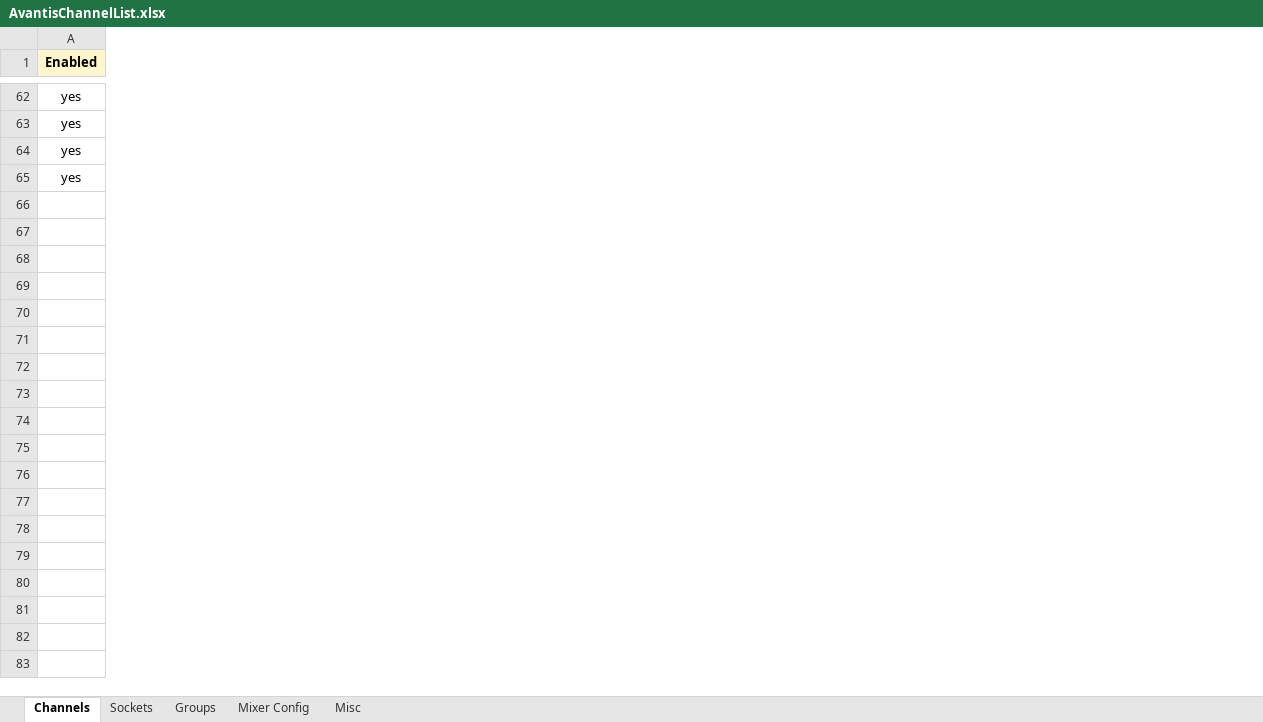
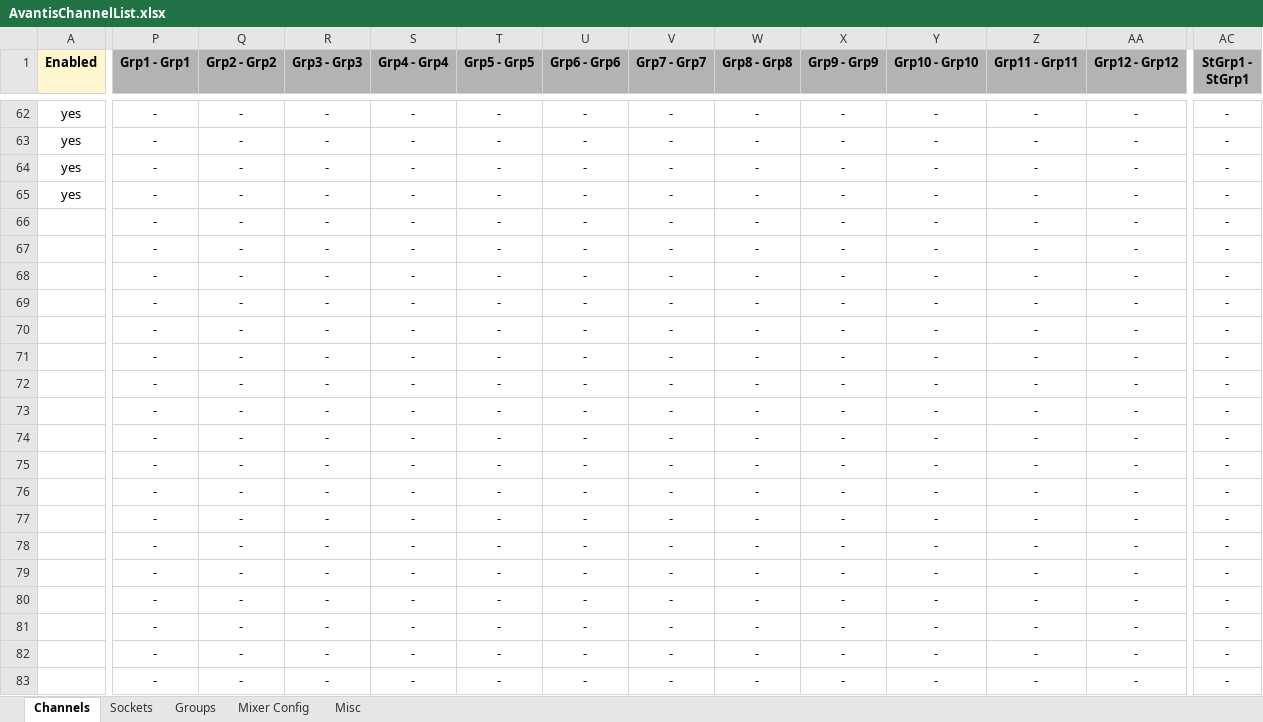
Before and after one commit to togrupe/dlive-midi-tools, an Excel workbook: AvantisChannelList.xlsx, sheet Channels, drawn as a sheet; only a part is shown, gaps mark what is left out; values as stored, in another font and other column widths than the file's, no borders; conditional formats not drawn; rows hold the shown columns only; the diff covers the shown part only; the diff names each change by its address in the sheet, - before the commit and + after, or states it on an @@ line.

Commit message:
spreadsheets updated

```diff
--- a/AvantisChannelList.xlsx (sheet Channels)
+++ b/AvantisChannelList.xlsx (sheet Channels)
+column P (Grp1 - Grp1), rows 62-65: all -
+column Q (Grp2 - Grp2), rows 62-65: all -
+column R (Grp3 - Grp3), rows 62-65: all -
+column S (Grp4 - Grp4), rows 62-65: all -
+column T (Grp5 - Grp5), rows 62-65: all -
+column U (Grp6 - Grp6), rows 62-65: all -
+column V (Grp7 - Grp7), rows 62-65: all -
+column W (Grp8 - Grp8), rows 62-65: all -
+column X (Grp9 - Grp9), rows 62-65: all -
+column Y (Grp10 - Grp10), rows 62-65: all -
+column Z (Grp11 - Grp11), rows 62-65: all -
+column AA (Grp12 - Grp12), rows 62-65: all -
+column AC (StGrp1 - StGrp1), rows 62-65: all -
+row 66:  | - | - | - | - | - | - | - | - | - | - | - | - | -
+row 67:  | - | - | - | - | - | - | - | - | - | - | - | - | -
+row 68:  | - | - | - | - | - | - | - | - | - | - | - | - | -
+row 69:  | - | - | - | - | - | - | - | - | - | - | - | - | -
+row 70:  | - | - | - | - | - | - | - | - | - | - | - | - | -
+row 71:  | - | - | - | - | - | - | - | - | - | - | - | - | -
+row 72:  | - | - | - | - | - | - | - | - | - | - | - | - | -
+row 73:  | - | - | - | - | - | - | - | - | - | - | - | - | -
+row 74:  | - | - | - | - | - | - | - | - | - | - | - | - | -
+row 75:  | - | - | - | - | - | - | - | - | - | - | - | - | -
+row 76:  | - | - | - | - | - | - | - | - | - | - | - | - | -
+row 77:  | - | - | - | - | - | - | - | - | - | - | - | - | -
+row 78:  | - | - | - | - | - | - | - | - | - | - | - | - | -
+row 79:  | - | - | - | - | - | - | - | - | - | - | - | - | -
+row 80:  | - | - | - | - | - | - | - | - | - | - | - | - | -
+row 81:  | - | - | - | - | - | - | - | - | - | - | - | - | -
+row 82:  | - | - | - | - | - | - | - | - | - | - | - | - | -
+row 83:  | - | - | - | - | - | - | - | - | - | - | - | - | -
```
Also changed, not shown: 46 added rows, 13 added columns and 1 removed column elsewhere in this sheet, sheet Misc, hidden cells, dLiveChannelList.xlsx, testing/AvantisChannelListTesting.xlsx, 5 other files.
